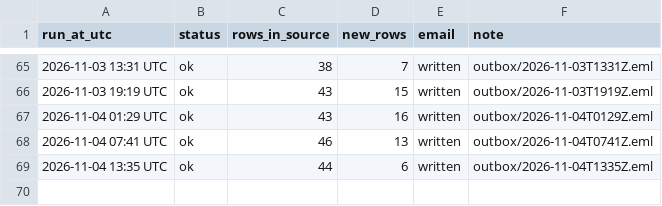
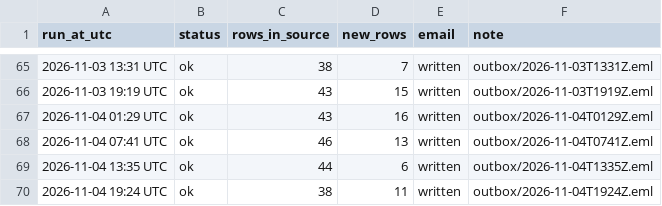
Before and after one commit to laurenzscott/sheet-watch-sample, a CSV file: data/run-log.csv, drawn as a sheet; only a part is shown, gaps mark what is left out; the diff names each change by its address in the sheet, - before the commit and + after, or states it on an @@ line.

```diff
--- a/data/run-log.csv
+++ b/data/run-log.csv
+row 70: 2026-11-04 19:24 UTC | ok | 38 | 11 | written | outbox/2026-11-04T1924Z.eml
```
Also changed, not shown: 5 other files.
